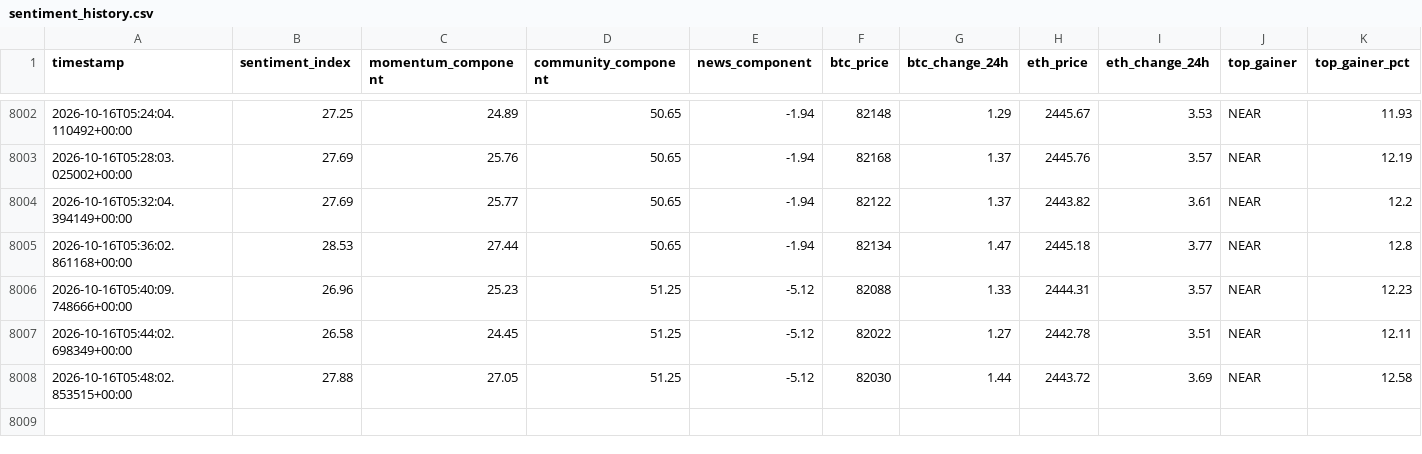
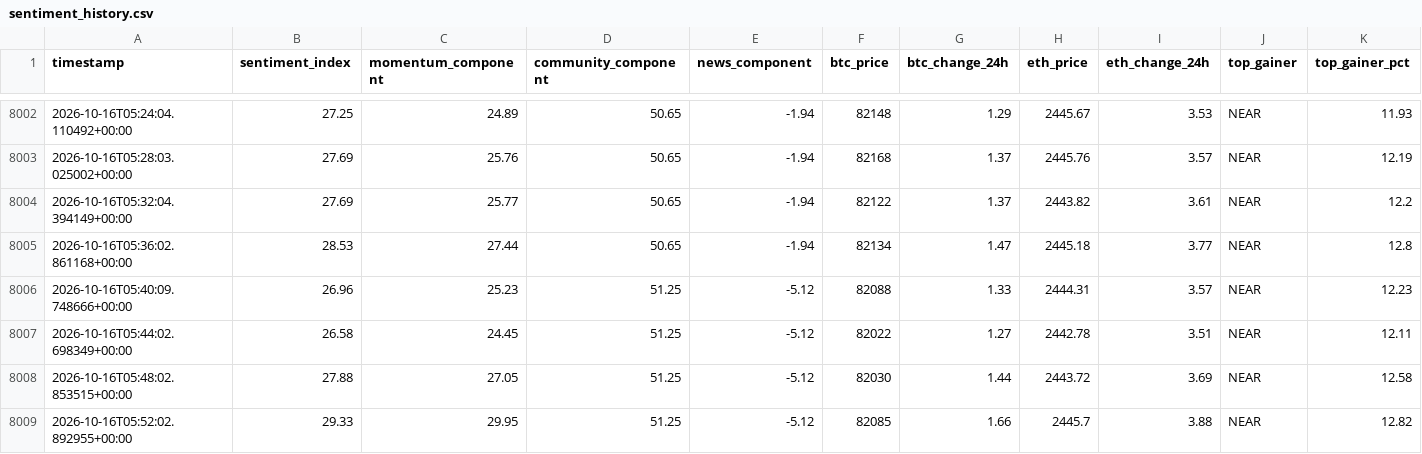
Before and after one commit to nyandajr/global-crypto-sentiment, a CSV file: data/sentiment_history.csv, drawn as a sheet; only a part is shown, gaps mark what is left out; rows hold the shown columns only; the diff names each change by its address in the sheet, - before the commit and + after, or states it on an @@ line.

Commit message:
data: crypto sentiment bullish 29.33 | BTC $82,085 (+1.66%) | top: NEAR +12.82%

```diff
--- a/data/sentiment_history.csv
+++ b/data/sentiment_history.csv
+row 8009: 2026-10-16T05:52:02.892955+00:00 | 29.33 | 29.95 | 51.25 | -5.12 | 82085 | 1.66 | 2445.7 | 3.88 | NEAR | 12.82
```
Also changed, not shown: 1 other file.
